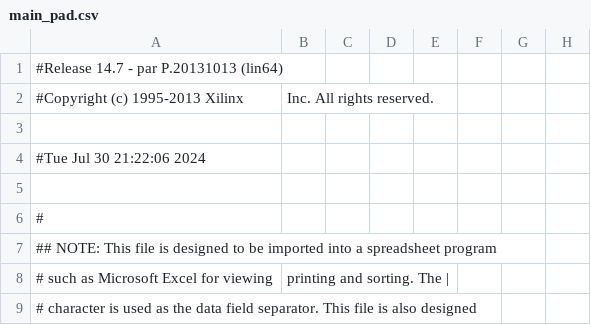
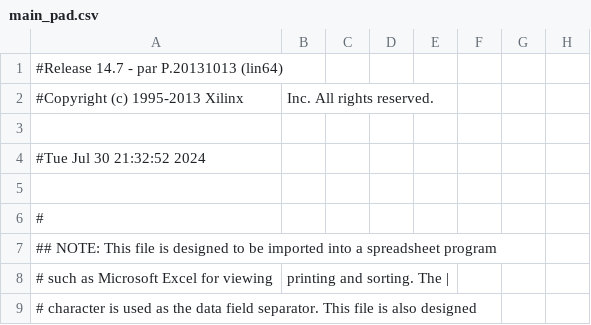
Before and after one commit to phuwit/KMITL-DigitalSystemsFundamentals, a CSV file: Lab5/Mod8/main_pad.csv, drawn as a sheet; only a part is shown; the diff names each change by its address in the sheet, - before the commit and + after, or states it on an @@ line.

```diff
--- a/Lab5/Mod8/main_pad.csv
+++ b/Lab5/Mod8/main_pad.csv
-A4: #Tue Jul 30 21:22:06 2024
+A4: #Tue Jul 30 21:32:52 2024
```
Also changed, not shown: 54 other files.
